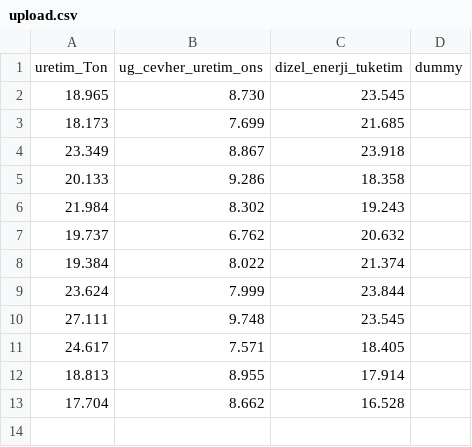
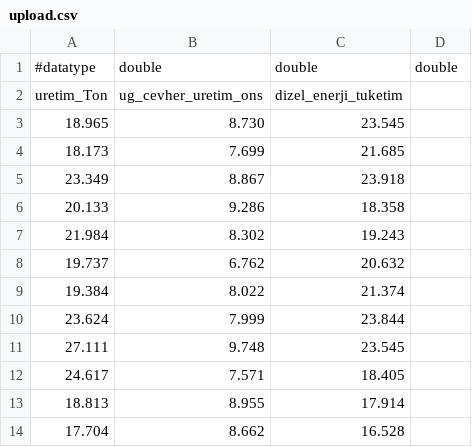
Before and after one commit to gurkanbahadir/Catering-Restaurant-Website-Design-main, a CSV file: upload.csv, drawn as a sheet.

Commit message:
Update upload.csv

```diff
--- a/upload.csv
+++ b/upload.csv
@@ -1,2 +1,3 @@
-uretim_Ton,ug_cevher_uretim_ons,dizel_enerji_tuketim,dummy
+#datatype,double,double,double
+uretim_Ton,ug_cevher_uretim_ons,dizel_enerji_tuketim
 18.965,8.730,23.545,
```
